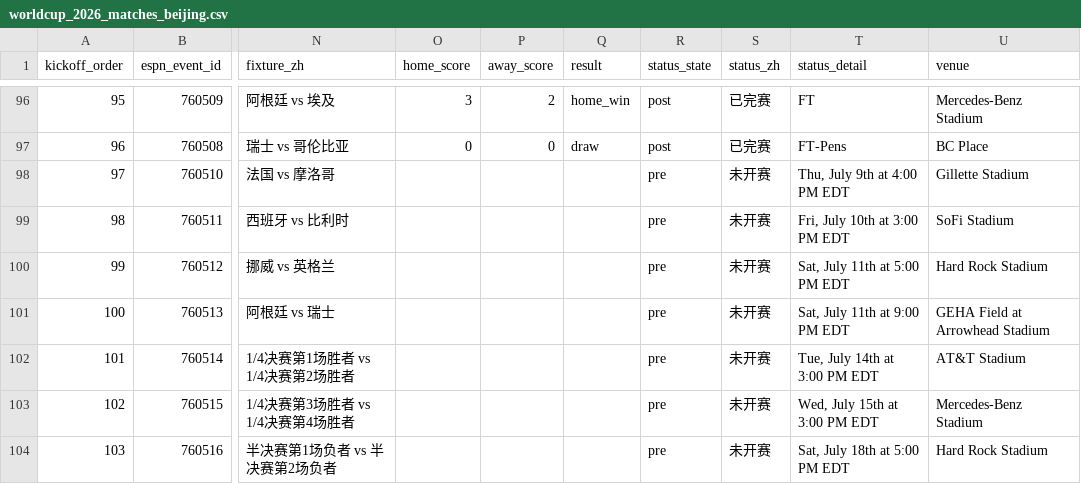
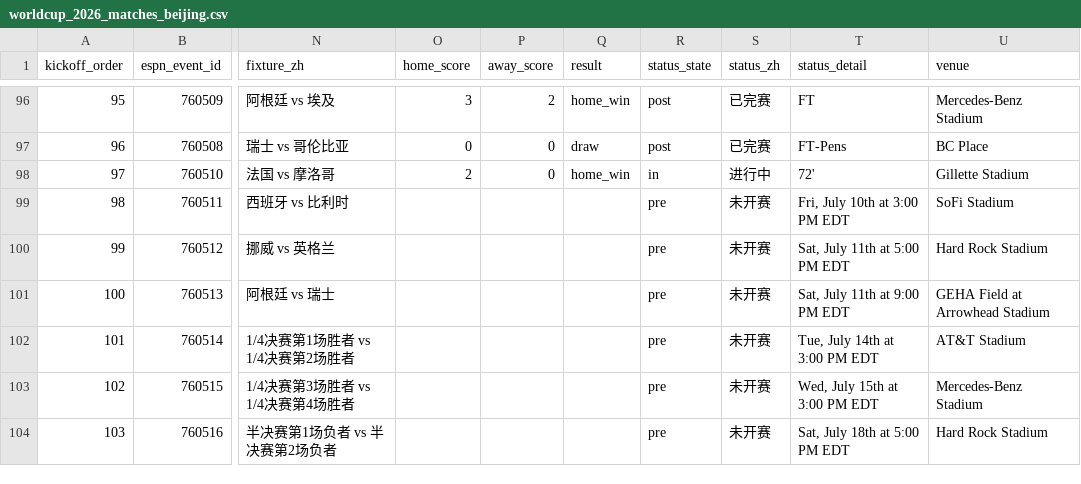
Before and after one commit to quwang86-debug/worldcup-jingcai, a CSV file: data/worldcup_2026_matches_beijing.csv, drawn as a sheet; only a part is shown, gaps mark what is left out; the diff names each change by its address in the sheet, - before the commit and + after, or states it on an @@ line.

```diff
--- a/data/worldcup_2026_matches_beijing.csv
+++ b/data/worldcup_2026_matches_beijing.csv
-O98 (home_score): (empty)
+O98 (home_score): 2
-P98 (away_score): (empty)
+P98 (away_score): 0
-Q98 (result): (empty)
+Q98 (result): home_win
-R98 (status_state): pre
+R98 (status_state): in
-S98 (status_zh): 未开赛
+S98 (status_zh): 进行中
-T98 (status_detail): Thu, July 9th at 4:00 PM EDT
+T98 (status_detail): 72'
```
Also changed, not shown: 3 other files.
